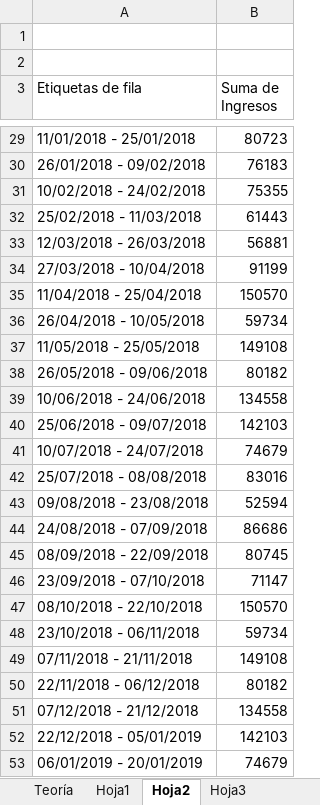
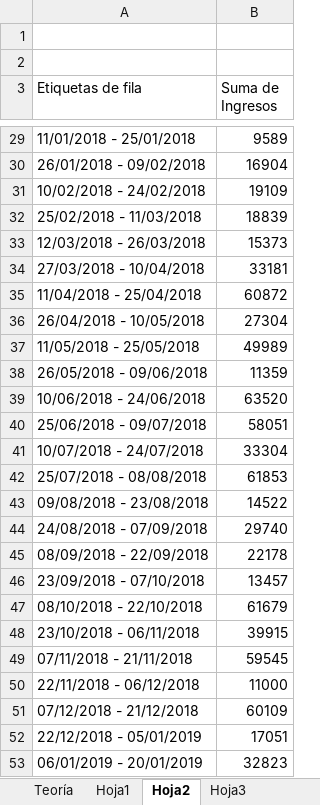
Before and after one commit to miguelmallquidiaz/curso-excel-avanzado, an Excel workbook: 3.1 Dashboards en Excel.xlsx, sheet Hoja2, drawn as a sheet; only a part is shown, gaps mark what is left out; values as stored, in another font and other column widths than the file's, no borders; the diff covers the shown part only; the diff names each change by its address in the sheet, - before the commit and + after, or states it on an @@ line.

```diff
--- a/3.1 Dashboards en Excel.xlsx (sheet Hoja2)
+++ b/3.1 Dashboards en Excel.xlsx (sheet Hoja2)
-B29 (Suma de Ingresos): 80723
+B29 (Suma de Ingresos): 9589
-B30 (Suma de Ingresos): 76183
+B30 (Suma de Ingresos): 16904
-B31 (Suma de Ingresos): 75355
+B31 (Suma de Ingresos): 19109
-B32 (Suma de Ingresos): 61443
+B32 (Suma de Ingresos): 18839
-B33 (Suma de Ingresos): 56881
+B33 (Suma de Ingresos): 15373
-B34 (Suma de Ingresos): 91199
+B34 (Suma de Ingresos): 33181
-B35 (Suma de Ingresos): 150570
+B35 (Suma de Ingresos): 60872
-B36 (Suma de Ingresos): 59734
+B36 (Suma de Ingresos): 27304
-B37 (Suma de Ingresos): 149108
+B37 (Suma de Ingresos): 49989
-B38 (Suma de Ingresos): 80182
+B38 (Suma de Ingresos): 11359
-B39 (Suma de Ingresos): 134558
+B39 (Suma de Ingresos): 63520
-B40 (Suma de Ingresos): 142103
+B40 (Suma de Ingresos): 58051
-B41 (Suma de Ingresos): 74679
+B41 (Suma de Ingresos): 33304
-B42 (Suma de Ingresos): 83016
+B42 (Suma de Ingresos): 61853
-B43 (Suma de Ingresos): 52594
+B43 (Suma de Ingresos): 14522
-B44 (Suma de Ingresos): 86686
+B44 (Suma de Ingresos): 29740
-B45 (Suma de Ingresos): 80745
+B45 (Suma de Ingresos): 22178
-B46 (Suma de Ingresos): 71147
+B46 (Suma de Ingresos): 13457
-B47 (Suma de Ingresos): 150570
+B47 (Suma de Ingresos): 61679
-B48 (Suma de Ingresos): 59734
+B48 (Suma de Ingresos): 39915
-B49 (Suma de Ingresos): 149108
+B49 (Suma de Ingresos): 59545
-B50 (Suma de Ingresos): 80182
+B50 (Suma de Ingresos): 11000
-B51 (Suma de Ingresos): 134558
+B51 (Suma de Ingresos): 60109
-B52 (Suma de Ingresos): 142103
+B52 (Suma de Ingresos): 17051
-B53 (Suma de Ingresos): 74679
+B53 (Suma de Ingresos): 32823
```
Also changed, not shown: 60 edited cells elsewhere in this sheet, sheet Hoja3, sheet Hoja1, other sheet tabs, charts or pictures.
